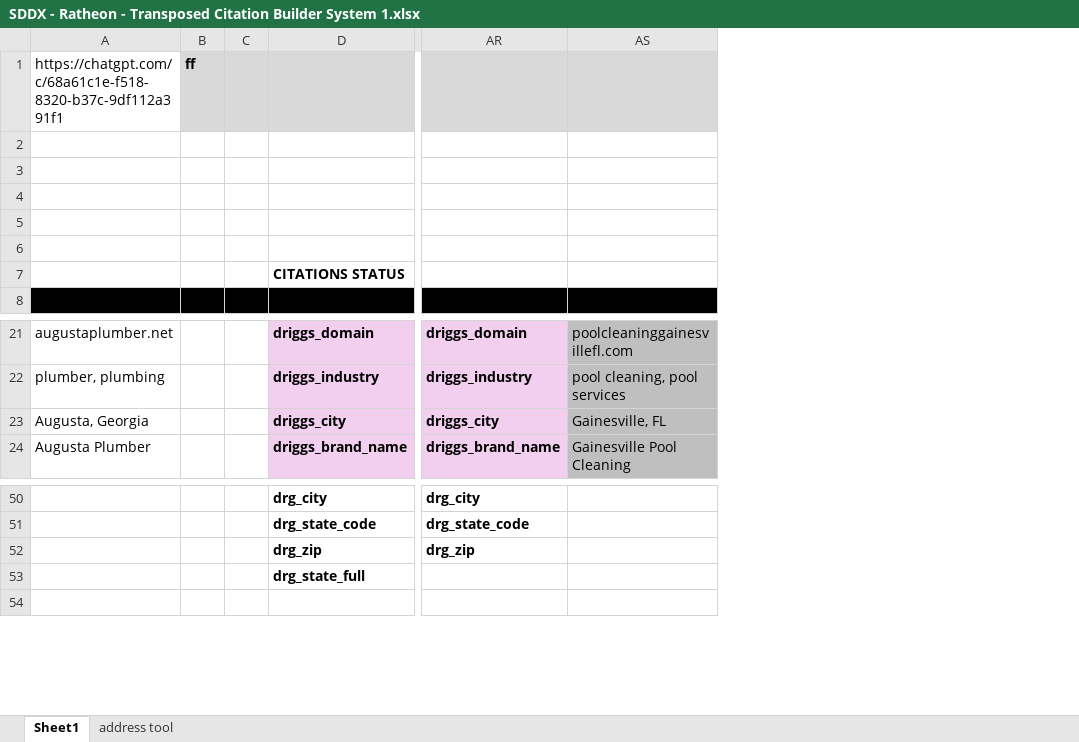
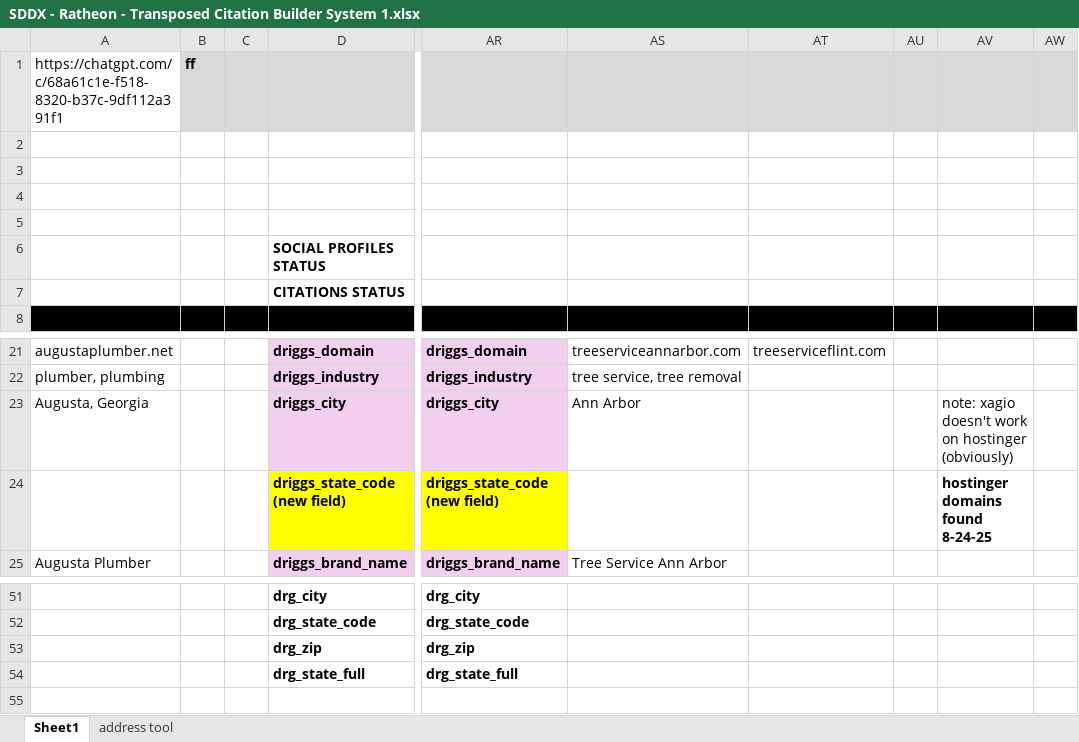
Before and after one commit to transatlanticvoyage/snefuru4, an Excel workbook: FileGunBasin/9 August-04 StormBasin/SDDX - Citation Buy Project/SDDX - Ratheon - Transposed Citation Builder System 1.xlsx, sheet Sheet1, drawn as a sheet; only a part is shown, gaps mark what is left out; values as stored, in another font and other column widths than the file's, no borders; conditional formats not drawn; removed rows and columns are numbered as before the commit, all else as after; rows hold the shown columns only; the diff names each change by its address in the sheet, - before the commit and + after, or states it on an @@ line.

```diff
--- a/FileGunBasin/9 August-04 StormBasin/SDDX - Citation Buy Project/SDDX - Ratheon - Transposed Citation Builder System 1.xlsx (sheet Sheet1)
+++ b/FileGunBasin/9 August-04 StormBasin/SDDX - Citation Buy Project/SDDX - Ratheon - Transposed Citation Builder System 1.xlsx (sheet Sheet1)
-column AS, rows 21-24: poolcleaninggainesvillefl.com | pool cleaning, pool services | Gainesville, FL | Gainesville Pool Cleaning
+column AS, rows 21-23: treeserviceannarbor.com | tree service, tree removal | Ann Arbor; row 25: Tree Service Ann Arbor
+column AT, row 21: treeserviceflint.com
+column AU, empty
+column AV, row 23: note: xagio doesn't work on hostinger (obviously)
+column AW, empty
-D6: (empty)
+D6: SOCIAL PROFILES STATUS
+row 24:  |  |  | driggs_state_code (new field) | driggs_state_code (new field) |  |  |  | hostinger domains found 8-24-25
-AR54: (empty)
+AR54: drg_state_full
```
Also changed, not shown: FileGunBasin/9 August-04 StormBasin/dsafdfs 1.xlsx, 10 other files.
